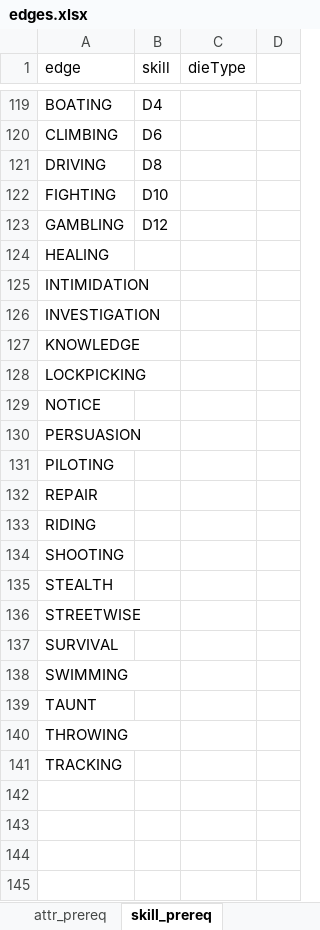
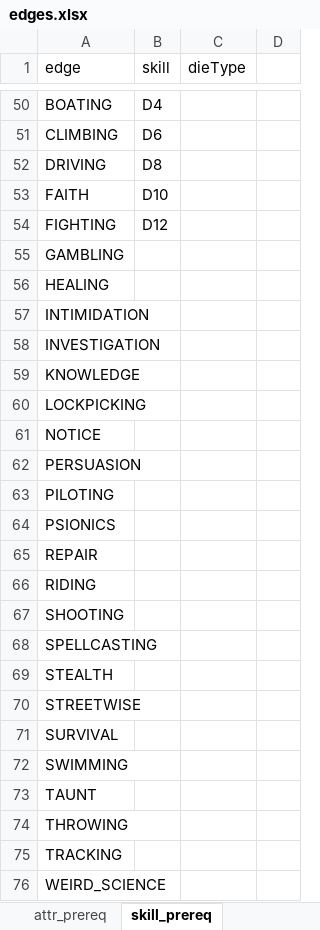
Before and after one commit to hunter9000/savage-rifts-gen, an Excel workbook: edges.xlsx, sheet skill_prereq, drawn as a sheet; only a part is shown, gaps mark what is left out; values as stored, in another font and other column widths than the file's, no borders; addresses are those after the commit; the diff covers the shown part only; the diff names each change by its address in the sheet, - before the commit and + after, or states it on an @@ line.

Commit message:
new skill types, and more edge definitions

```diff
--- a/edges.xlsx (sheet skill_prereq)
+++ b/edges.xlsx (sheet skill_prereq)
+row 53: FAITH | D10
-B54 (skill): D10
+B54 (skill): D12
-B55 (skill): D12
+B55 (skill): (empty)
+row 64: PSIONICS
+row 68: SPELLCASTING
+row 76: WEIRD_SCIENCE
```
Also changed, not shown: 17 added rows, 86 removed rows and 31 edited cells elsewhere in this sheet, 2 other files.
